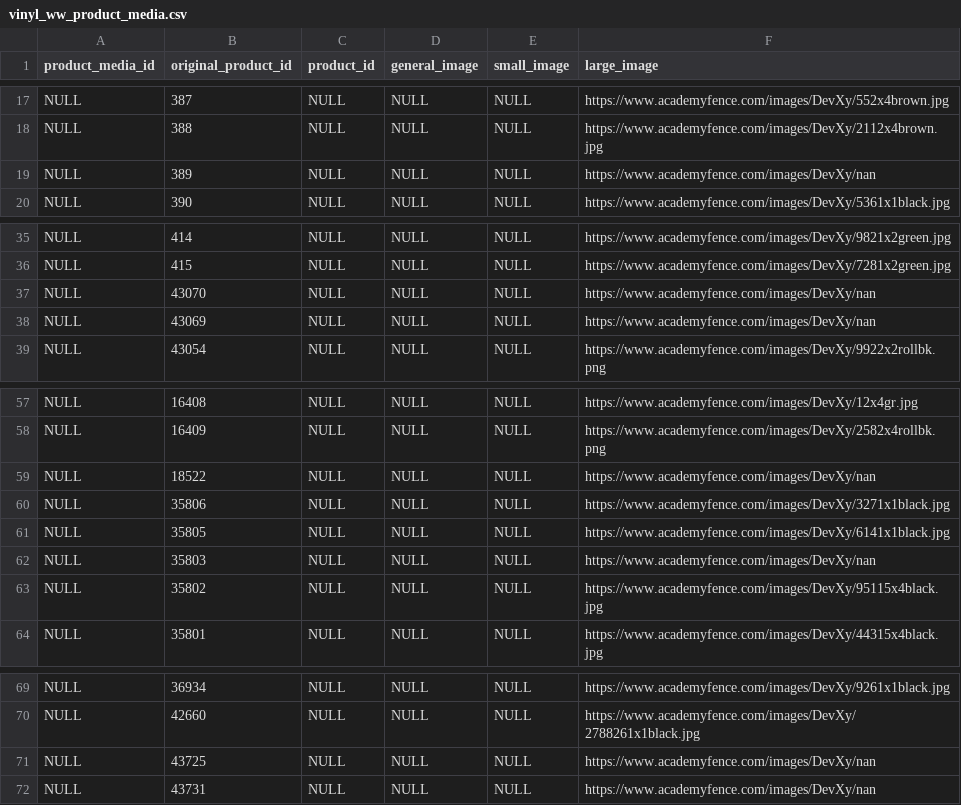
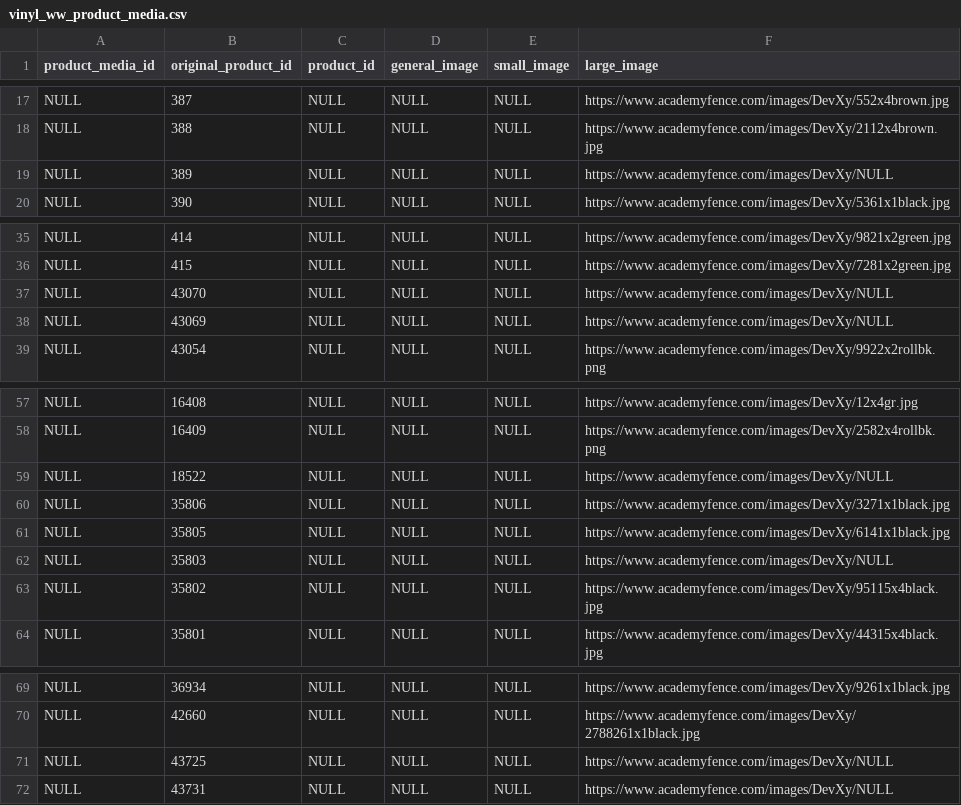
Before and after one commit to AcademyFenceCompany/database-scripts, a CSV file: database_csvs/welded_wire/vinyl/vinyl_ww_product_media.csv, drawn as a sheet; only a part is shown, gaps mark what is left out.

```diff
--- a/database_csvs/welded_wire/vinyl/vinyl_ww_product_media.csv
+++ b/database_csvs/welded_wire/vinyl/vinyl_ww_product_media.csv
@@ -18,3 +18,3 @@ NULL,387,NULL,NULL,NULL,https://www.academyfence.com/images/DevXy/552x4brown.jpg
 NULL,388,NULL,NULL,NULL,https://www.academyfence.com/images/DevXy/2112x4brown.jpg
-NULL,389,NULL,NULL,NULL,https://www.academyfence.com/images/DevXy/nan
+NULL,389,NULL,NULL,NULL,https://www.academyfence.com/images/DevXy/NULL
 NULL,390,NULL,NULL,NULL,https://www.academyfence.com/images/DevXy/5361x1black.jpg
@@ -36,4 +36,4 @@ NULL,414,NULL,NULL,NULL,https://www.academyfence.com/images/DevXy/9821x2green.jp
 NULL,415,NULL,NULL,NULL,https://www.academyfence.com/images/DevXy/7281x2green.jpg
-NULL,43070,NULL,NULL,NULL,https://www.academyfence.com/images/DevXy/nan
-NULL,43069,NULL,NULL,NULL,https://www.academyfence.com/images/DevXy/nan
+NULL,43070,NULL,NULL,NULL,https://www.academyfence.com/images/DevXy/NULL
+NULL,43069,NULL,NULL,NULL,https://www.academyfence.com/images/DevXy/NULL
 NULL,43054,NULL,NULL,NULL,https://www.academyfence.com/images/DevXy/9922x2rollbk.png
@@ -58,6 +58,6 @@ NULL,16408,NULL,NULL,NULL,https://www.academyfence.com/images/DevXy/12x4gr.jpg
 NULL,16409,NULL,NULL,NULL,https://www.academyfence.com/images/DevXy/2582x4rollbk.png
-NULL,18522,NULL,NULL,NULL,https://www.academyfence.com/images/DevXy/nan
+NULL,18522,NULL,NULL,NULL,https://www.academyfence.com/images/DevXy/NULL
 NULL,35806,NULL,NULL,NULL,https://www.academyfence.com/images/DevXy/3271x1black.jpg
 NULL,35805,NULL,NULL,NULL,https://www.academyfence.com/images/DevXy/6141x1black.jpg
-NULL,35803,NULL,NULL,NULL,https://www.academyfence.com/images/DevXy/nan
+NULL,35803,NULL,NULL,NULL,https://www.academyfence.com/images/DevXy/NULL
 NULL,35802,NULL,NULL,NULL,https://www.academyfence.com/images/DevXy/95115x4black.jpg
@@ -70,3 +70,3 @@ NULL,36934,NULL,NULL,NULL,https://www.academyfence.com/images/DevXy/9261x1black.
 NULL,42660,NULL,NULL,NULL,https://www.academyfence.com/images/DevXy/2788261x1black.jpg
-NULL,43725,NULL,NULL,NULL,https://www.academyfence.com/images/DevXy/nan
-NULL,43731,NULL,NULL,NULL,https://www.academyfence.com/images/DevXy/nan
+NULL,43725,NULL,NULL,NULL,https://www.academyfence.com/images/DevXy/NULL
+NULL,43731,NULL,NULL,NULL,https://www.academyfence.com/images/DevXy/NULL
```
Also changed, not shown: database_csvs/welded_wire/vinyl/vinyl_ww_product_details.csv, 3 other files.
